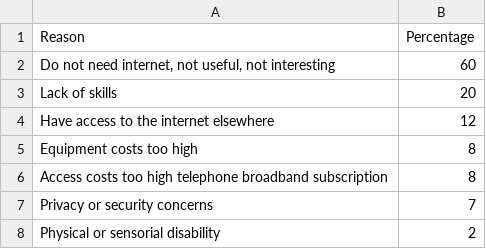
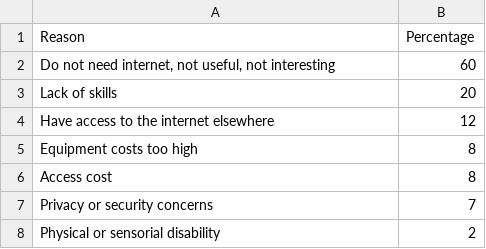
Before and after one commit to Vinayak-NZ/Reimagine, a CSV file: dataVis/data/noInternetReason.csv, drawn as a sheet.

```diff
--- a/dataVis/data/noInternetReason.csv
+++ b/dataVis/data/noInternetReason.csv
@@ -5,3 +5,3 @@ Have access to the internet elsewhere,12
 Equipment costs too high,8
-Access costs too high  telephone broadband subscription,8
+Access cost,8
 Privacy or security concerns,7
```
Also changed, not shown: 9 other files.
